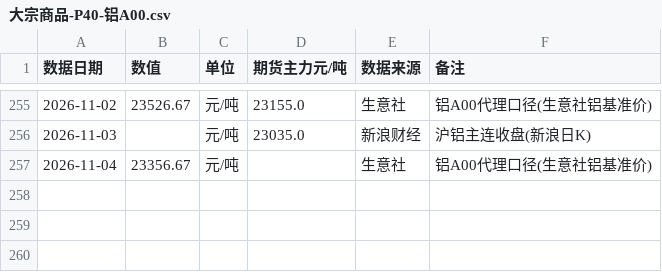
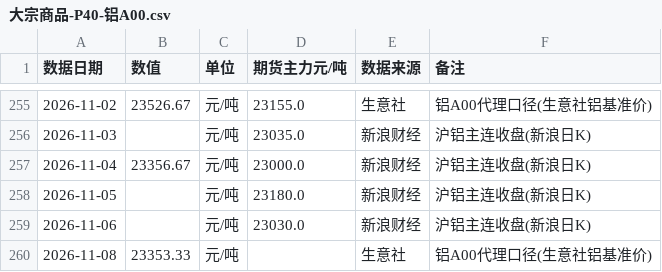
Before and after one commit to tendernessnick/dns-dashboard, a CSV file: 看板数据固化/CSV数据/大宗商品-P40-铝A00.csv, drawn as a sheet; only a part is shown, gaps mark what is left out.

```diff
--- a/看板数据固化/CSV数据/大宗商品-P40-铝A00.csv
+++ b/看板数据固化/CSV数据/大宗商品-P40-铝A00.csv
@@ -256,2 +256,5 @@
 2026-11-03,,元/吨,23035.0,新浪财经,沪铝主连收盘(新浪日K)
-2026-11-04,23356.67,元/吨,,生意社,铝A00代理口径(生意社铝基准价)
+2026-11-04,23356.67,元/吨,23000.0,新浪财经,沪铝主连收盘(新浪日K)
+2026-11-05,,元/吨,23180.0,新浪财经,沪铝主连收盘(新浪日K)
+2026-11-06,,元/吨,23030.0,新浪财经,沪铝主连收盘(新浪日K)
+2026-11-08,23353.33,元/吨,,生意社,铝A00代理口径(生意社铝基准价)
```
Also changed, not shown: 看板数据固化/CSV数据/大宗商品-P26-LME铜价.csv, 看板数据固化/CSV数据/大宗商品-P32-PP拉丝价.csv, 40 other files.
